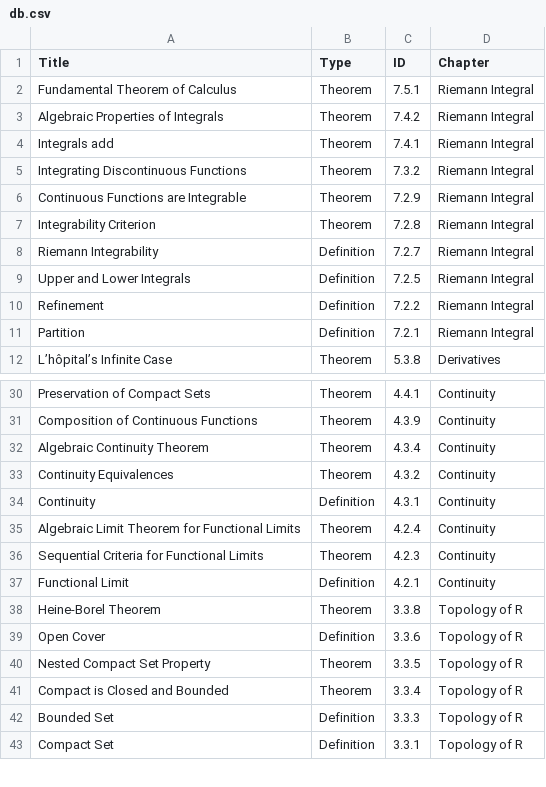
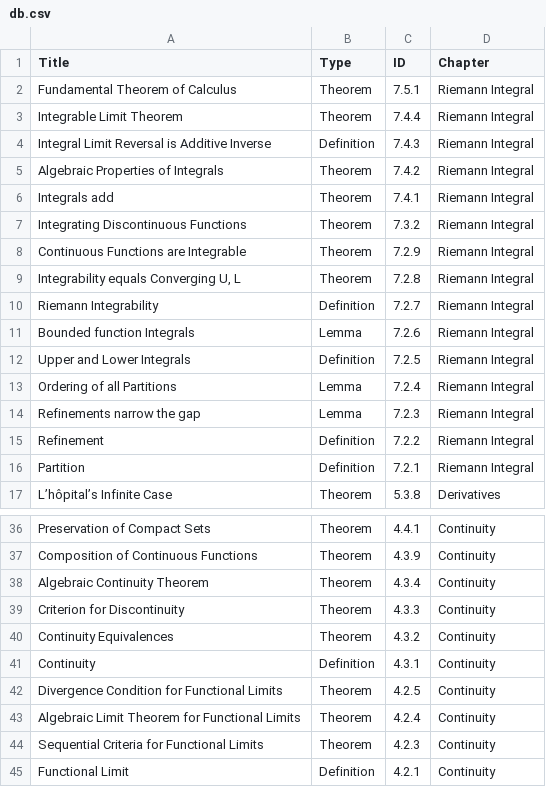
Before and after one commit to kellyjf/analysis, a CSV file: db.csv, drawn as a sheet; only a part is shown, gaps mark what is left out; the shorter side is filled out with more unchanged rows; the diff covers the shown part only.

```diff
--- a/db.csv
+++ b/db.csv
@@ -2,2 +2,4 @@
 Fundamental Theorem of Calculus,Theorem,7.5.1,Riemann Integral
+Integrable Limit Theorem,Theorem,7.4.4,Riemann Integral
+Integral Limit Reversal is Additive Inverse,Definition,7.4.3,Riemann Integral
 Algebraic Properties of Integrals,Theorem,7.4.2,Riemann Integral
@@ -6,5 +8,8 @@ Integrating Discontinuous Functions,Theorem,7.3.2,Riemann Integral
 Continuous Functions are Integrable,Theorem,7.2.9,Riemann Integral
-Integrability Criterion,Theorem,7.2.8,Riemann Integral
+"Integrability equals Converging U, L",Theorem,7.2.8,Riemann Integral
 Riemann Integrability,Definition,7.2.7,Riemann Integral
+Bounded function Integrals,Lemma,7.2.6,Riemann Integral
 Upper and Lower Integrals,Definition,7.2.5,Riemann Integral
+Ordering of all Partitions,Lemma,7.2.4,Riemann Integral
+Refinements narrow the gap,Lemma,7.2.3,Riemann Integral
 Refinement,Definition,7.2.2,Riemann Integral
@@ -32,4 +38,6 @@ Composition of Continuous Functions,Theorem,4.3.9,Continuity
 Algebraic Continuity Theorem,Theorem,4.3.4,Continuity
+Criterion for Discontinuity,Theorem,4.3.3,Continuity
 Continuity Equivalences,Theorem,4.3.2,Continuity
 Continuity,Definition,4.3.1,Continuity
+Divergence Condition for Functional Limits,Theorem,4.2.5,Continuity
 Algebraic Limit Theorem for Functional Limits,Theorem,4.2.4,Continuity
```
Also changed, not shown: 17 added rows and 1 edited cell elsewhere in this file, 2 other files.
